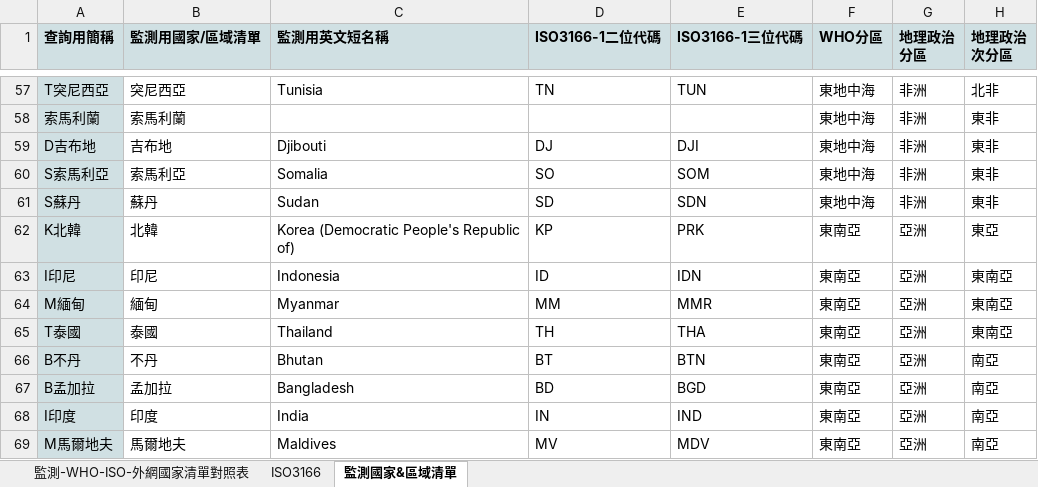
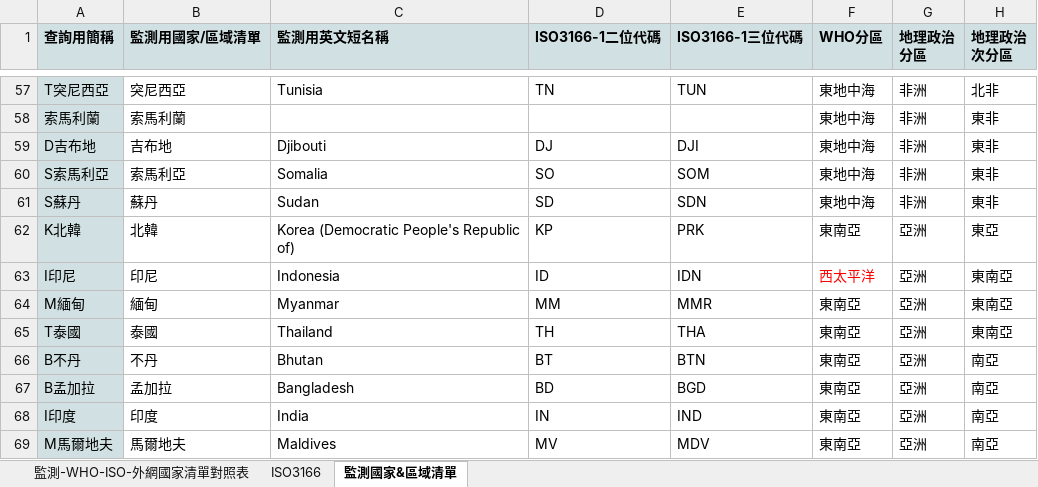
Before and after one commit to haokaitseng/cdc_eic_daily_news, an Excel workbook: data/03輔助用表_監測國家清單.xlsx, sheet 監測國家&區域清單, drawn as a sheet; only a part is shown, gaps mark what is left out; values as stored, in another font and other column widths than the file's, no borders; the diff names each change by its address in the sheet, - before the commit and + after, or states it on an @@ line.

```diff
--- a/data/03輔助用表_監測國家清單.xlsx (sheet 監測國家&區域清單)
+++ b/data/03輔助用表_監測國家清單.xlsx (sheet 監測國家&區域清單)
-F63 (WHO分區): 東南亞
+F63 (WHO分區): 西太平洋
-F63 text colour: black
+F63 text colour: #FF0000
```
Also changed, not shown: data/疾病名稱清理對照表.xlsx, 3 other files.
